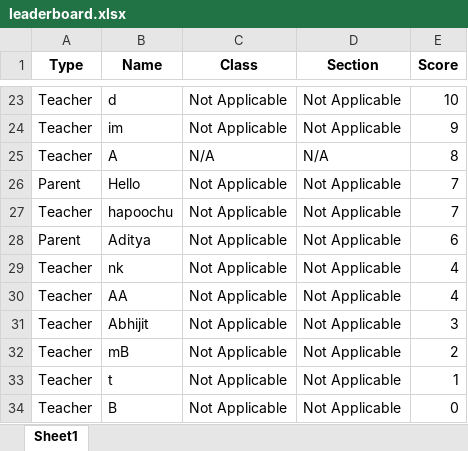
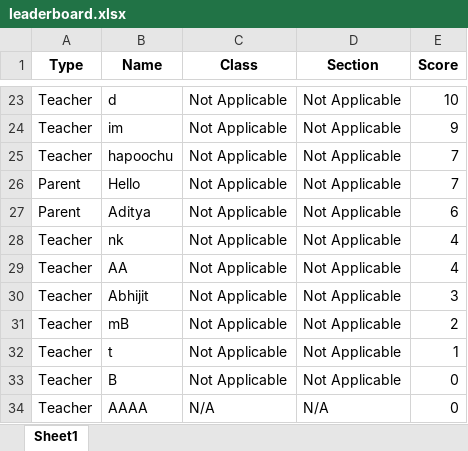
Before and after one commit to itabhijitb/augmented-flappy-python, an Excel workbook: flappy/res/leaderboard.xlsx, sheet Sheet1, drawn as a sheet; only a part is shown, gaps mark what is left out; values as stored, in another font and other column widths than the file's, no borders; removed rows and columns are numbered as before the commit, all else as after; the diff names each change by its address in the sheet, - before the commit and + after, or states it on an @@ line.

```diff
--- a/flappy/res/leaderboard.xlsx (sheet Sheet1)
+++ b/flappy/res/leaderboard.xlsx (sheet Sheet1)
-row 25: Teacher | A | N/A | N/A | 8
@@ row 27 moved to row 25: Teacher @@
+row 34: Teacher | AAAA | N/A | N/A | 0
```
Also changed, not shown: 13 other files.
